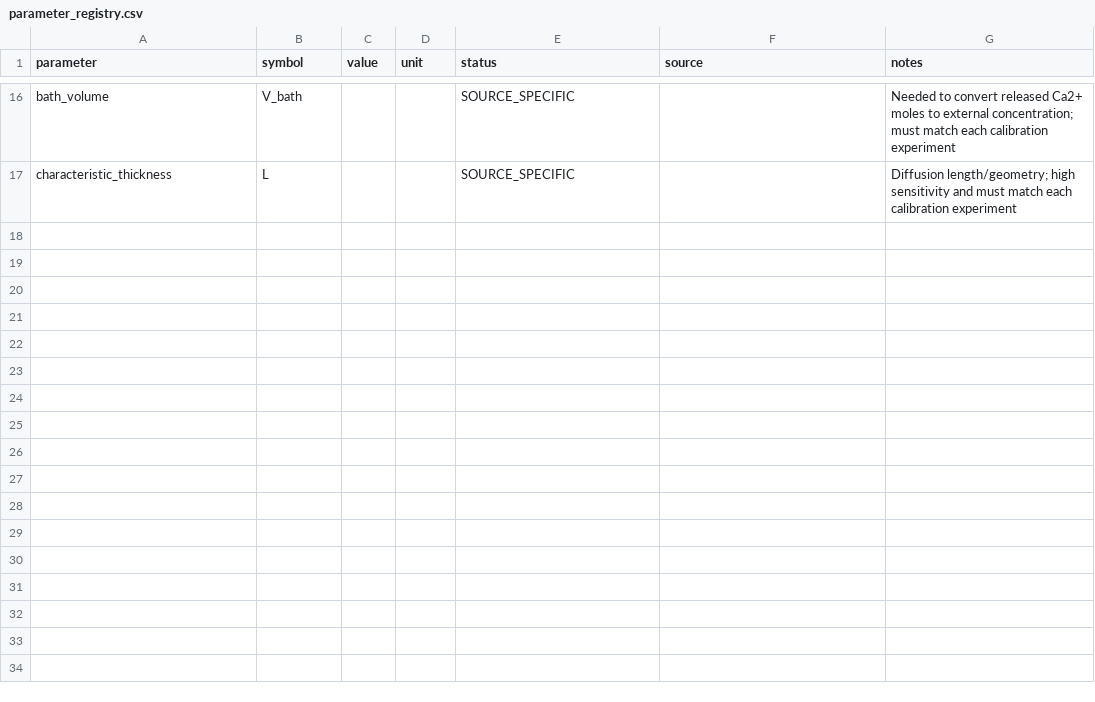
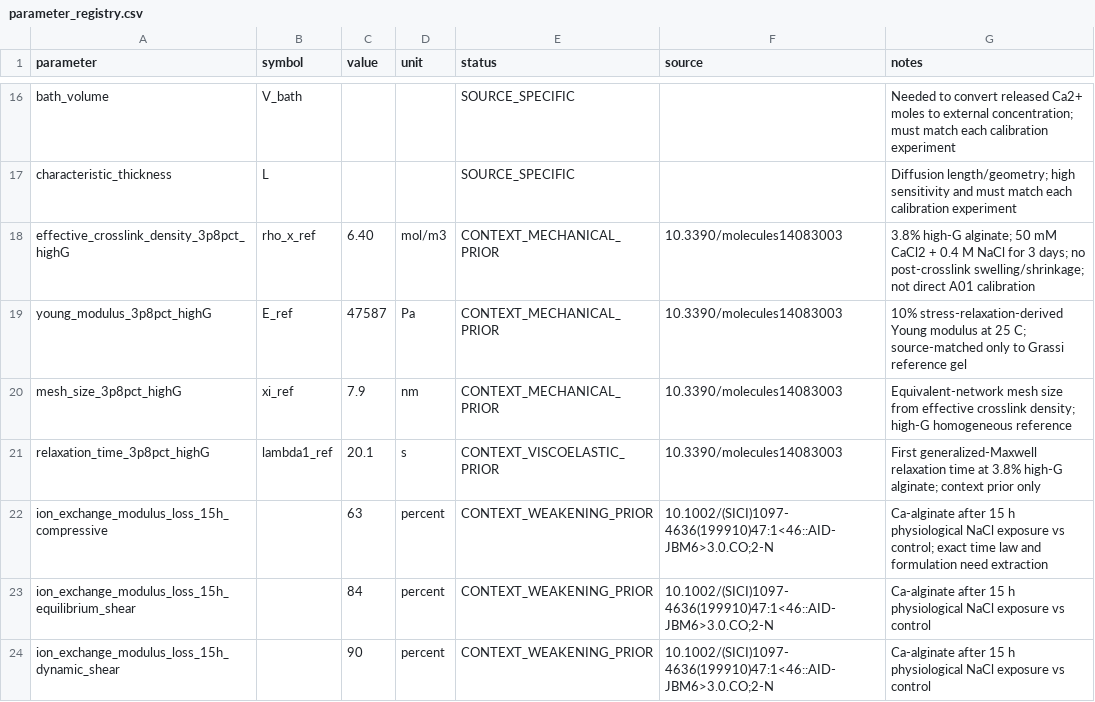
Before and after one commit to in-c0/hypothesister, a CSV file: projects/HYP-001-cleancoin/data/parameter_registry.csv, drawn as a sheet; only a part is shown, gaps mark what is left out.

Commit message:
Add source-backed wet mechanics context priors

```diff
--- a/projects/HYP-001-cleancoin/data/parameter_registry.csv
+++ b/projects/HYP-001-cleancoin/data/parameter_registry.csv
@@ -17 +17,8 @@ bath_volume,V_bath,,,SOURCE_SPECIFIC,,Needed to convert released Ca2+ moles to e
 characteristic_thickness,L,,,SOURCE_SPECIFIC,,Diffusion length/geometry; high sensitivity and must match each calibration experiment
+effective_crosslink_density_3p8pct_highG,rho_x_ref,6.40,mol/m3,CONTEXT_MECHANICAL_PRIOR,10.3390/molecules14083003,"3.8% high-G alginate; 50 mM CaCl2 + 0.4 M NaCl for 3 days; no post-crosslink swelling/shrinkage; not direct A01 calibration"
+young_modulus_3p8pct_highG,E_ref,47587,Pa,CONTEXT_MECHANICAL_PRIOR,10.3390/molecules14083003,"10% stress-relaxation-derived Young modulus at 25 C; source-matched only to Grassi reference gel"
+mesh_size_3p8pct_highG,xi_ref,7.9,nm,CONTEXT_MECHANICAL_PRIOR,10.3390/molecules14083003,"Equivalent-network mesh size from effective crosslink density; high-G homogeneous reference"
+relaxation_time_3p8pct_highG,lambda1_ref,20.1,s,CONTEXT_VISCOELASTIC_PRIOR,10.3390/molecules14083003,"First generalized-Maxwell relaxation time at 3.8% high-G alginate; context prior only"
+ion_exchange_modulus_loss_15h_compressive,,63,percent,CONTEXT_WEAKENING_PRIOR,"10.1002/(SICI)1097-4636(199910)47:1<46::AID-JBM6>3.0.CO;2-N","Ca-alginate after 15 h physiological NaCl exposure vs control; exact time law and formulation need extraction"
+ion_exchange_modulus_loss_15h_equilibrium_shear,,84,percent,CONTEXT_WEAKENING_PRIOR,"10.1002/(SICI)1097-4636(199910)47:1<46::AID-JBM6>3.0.CO;2-N","Ca-alginate after 15 h physiological NaCl exposure vs control"
+ion_exchange_modulus_loss_15h_dynamic_shear,,90,percent,CONTEXT_WEAKENING_PRIOR,"10.1002/(SICI)1097-4636(199910)47:1<46::AID-JBM6>3.0.CO;2-N","Ca-alginate after 15 h physiological NaCl exposure vs control"
```
